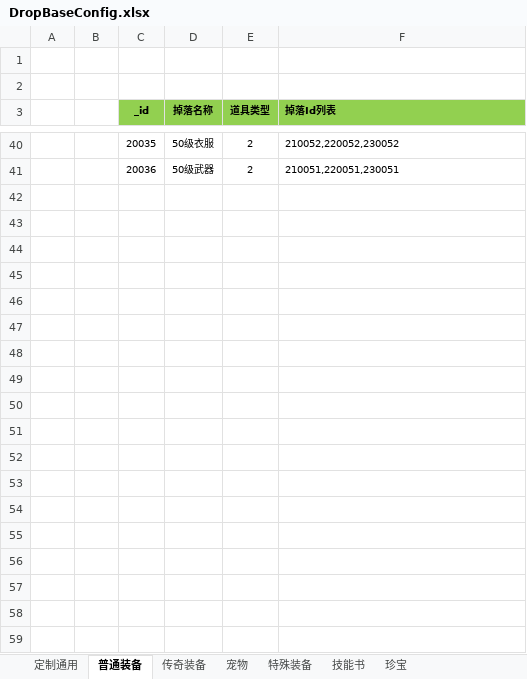
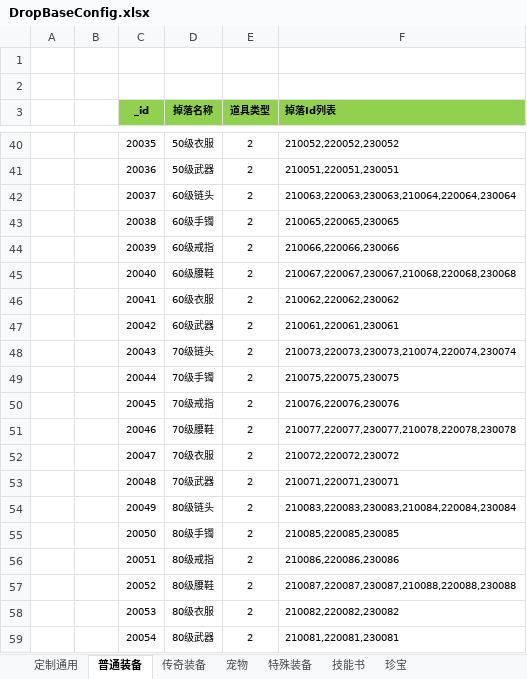
Before and after one commit to wokanjianyang/legend2, an Excel workbook: Excel/DropBaseConfig.xlsx, sheet 普通装备, drawn as a sheet; only a part is shown, gaps mark what is left out; values as stored, in another font and other column widths than the file's, no borders; the diff names each change by its address in the sheet, - before the commit and + after, or states it on an @@ line.

```diff
--- a/Excel/DropBaseConfig.xlsx (sheet 普通装备)
+++ b/Excel/DropBaseConfig.xlsx (sheet 普通装备)
+row 42:  |  | 20037 | 60级链头 | 2 | 210063,220063,230063,210064,220064,230064
+row 43:  |  | 20038 | 60级手镯 | 2 | 210065,220065,230065
+row 44:  |  | 20039 | 60级戒指 | 2 | 210066,220066,230066
+row 45:  |  | 20040 | 60级腰鞋 | 2 | 210067,220067,230067,210068,220068,230068
+row 46:  |  | 20041 | 60级衣服 | 2 | 210062,220062,230062
+row 47:  |  | 20042 | 60级武器 | 2 | 210061,220061,230061
+row 48:  |  | 20043 | 70级链头 | 2 | 210073,220073,230073,210074,220074,230074
+row 49:  |  | 20044 | 70级手镯 | 2 | 210075,220075,230075
+row 50:  |  | 20045 | 70级戒指 | 2 | 210076,220076,230076
+row 51:  |  | 20046 | 70级腰鞋 | 2 | 210077,220077,230077,210078,220078,230078
+row 52:  |  | 20047 | 70级衣服 | 2 | 210072,220072,230072
+row 53:  |  | 20048 | 70级武器 | 2 | 210071,220071,230071
+row 54:  |  | 20049 | 80级链头 | 2 | 210083,220083,230083,210084,220084,230084
+row 55:  |  | 20050 | 80级手镯 | 2 | 210085,220085,230085
+row 56:  |  | 20051 | 80级戒指 | 2 | 210086,220086,230086
+row 57:  |  | 20052 | 80级腰鞋 | 2 | 210087,220087,230087,210088,220088,230088
+row 58:  |  | 20053 | 80级衣服 | 2 | 210082,220082,230082
+row 59:  |  | 20054 | 80级武器 | 2 | 210081,220081,230081
```
Also changed, not shown: Excel/CodeConfig.xlsx, Excel/MapGroupConfig.xlsx, 14 other files.
